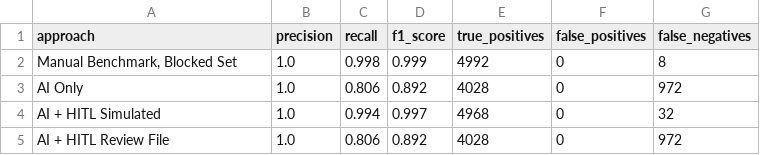
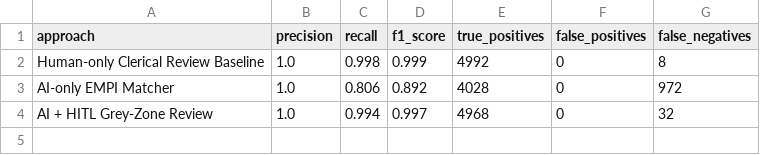
Before and after one commit to jo-nuel/hitl-record-linkage, a CSV file: outputs/tables/benchmark_comparison_table.csv, drawn as a sheet.

```diff
--- a/outputs/tables/benchmark_comparison_table.csv
+++ b/outputs/tables/benchmark_comparison_table.csv
@@ -1,5 +1,4 @@
 approach,precision,recall,f1_score,true_positives,false_positives,false_negatives
-"Manual Benchmark, Blocked Set",1.0,0.998,0.999,4992,0,8
-AI Only,1.0,0.806,0.892,4028,0,972
-AI + HITL Simulated,1.0,0.994,0.997,4968,0,32
-AI + HITL Review File,1.0,0.806,0.892,4028,0,972
+Human-only Clerical Review Baseline,1.0,0.998,0.999,4992,0,8
+AI-only EMPI Matcher,1.0,0.806,0.892,4028,0,972
+AI + HITL Grey-Zone Review,1.0,0.994,0.997,4968,0,32
```
Also changed, not shown: outputs/tables/evaluation_metrics.csv, outputs/tables/threshold_sweep.csv, 20 other files.
